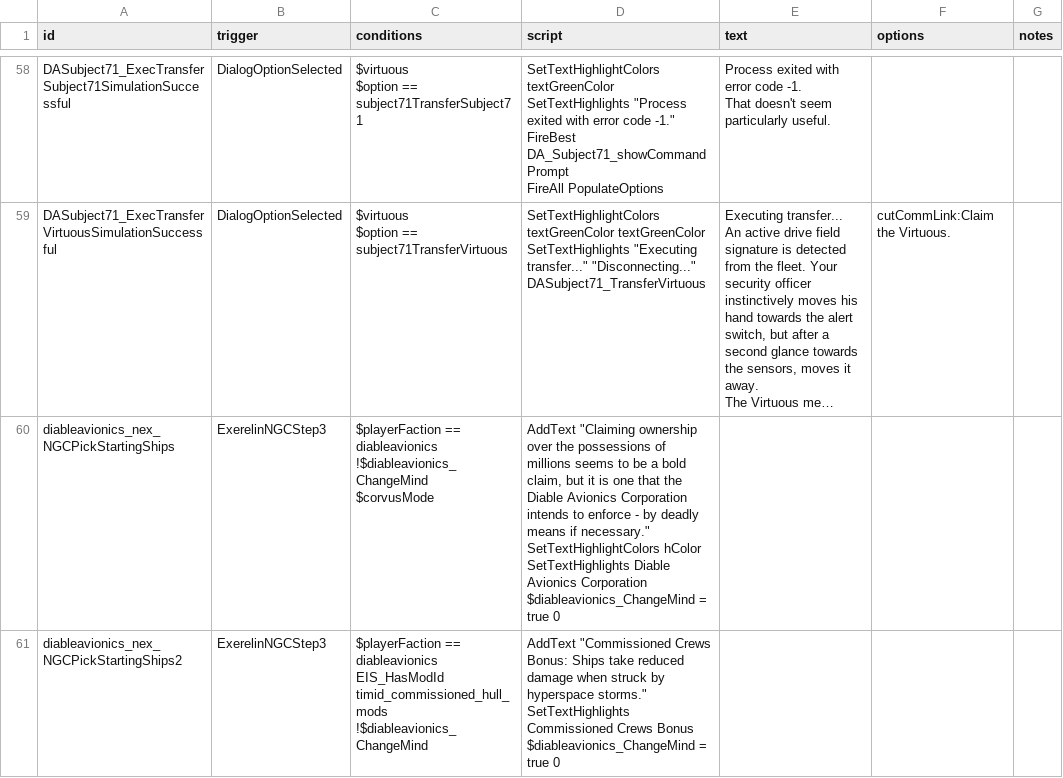
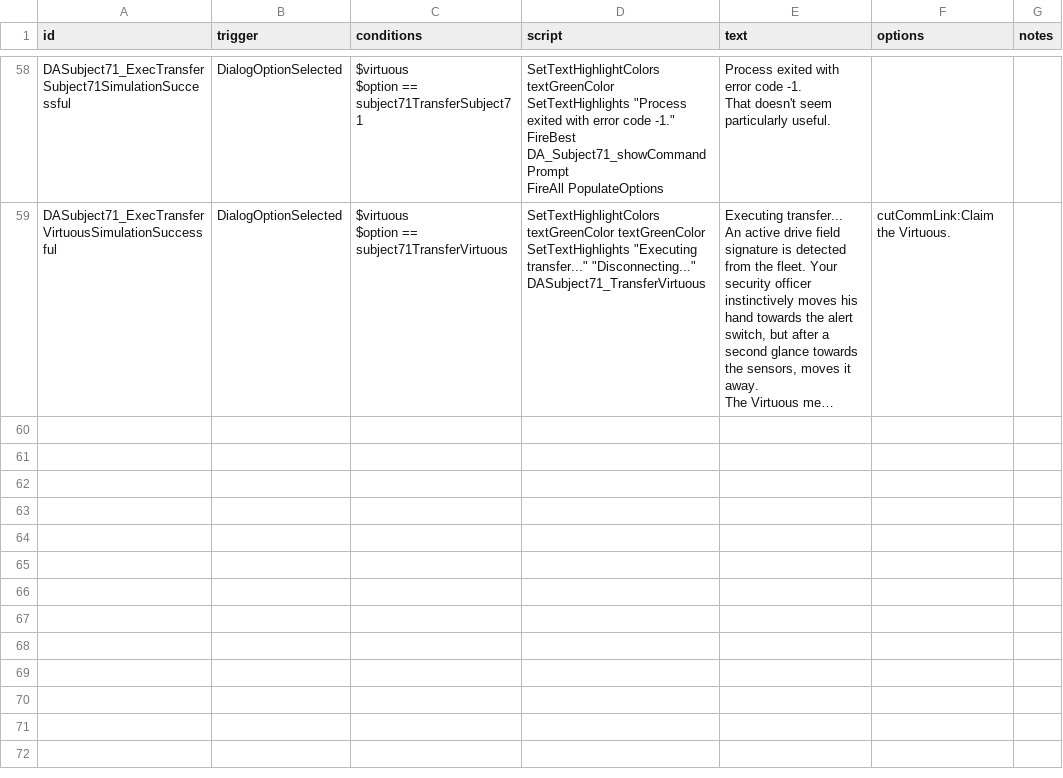
Before and after one commit to CaymonJoestar/Diable-Avionics, a CSV file: data/campaign/rules.csv, drawn as a sheet; only a part is shown, gaps mark what is left out; long unchanged cells end in …; ↵ is a line break in a cell; the diff names each change by its address in the sheet, - before the commit and + after, or states it on an @@ line.

Commit message:
Update rules.csv

```diff
--- a/data/campaign/rules.csv
+++ b/data/campaign/rules.csv
-row 60: diableavionics_nex_NGCPickStartingShips | ExerelinNGCStep3 | $playerFaction == diableavionics ↵ !$diableavionics_ChangeMind ↵ $corvusMode | AddText "Claiming ownership over the possessions of millions seems to be a bold claim, but it is one that the Diable Avionics Corporation intends to enforce - by deadly means if necessary." ↵ SetTextHighlightColors hColor ↵ SetTextHighlights Diable Avionics Corporation ↵ $diableavionics_ChangeMind = true 0
-row 61: diableavionics_nex_NGCPickStartingShips2 | ExerelinNGCStep3 | $playerFaction == diableavionics ↵ EIS_HasModId timid_commissioned_hull_mods ↵ !$diableavionics_ChangeMind | AddText "Commissioned Crews Bonus: Ships take reduced damage when struck by hyperspace storms." ↵ SetTextHighlights Commissioned Crews Bonus ↵ $diableavionics_ChangeMind = true 0
```
